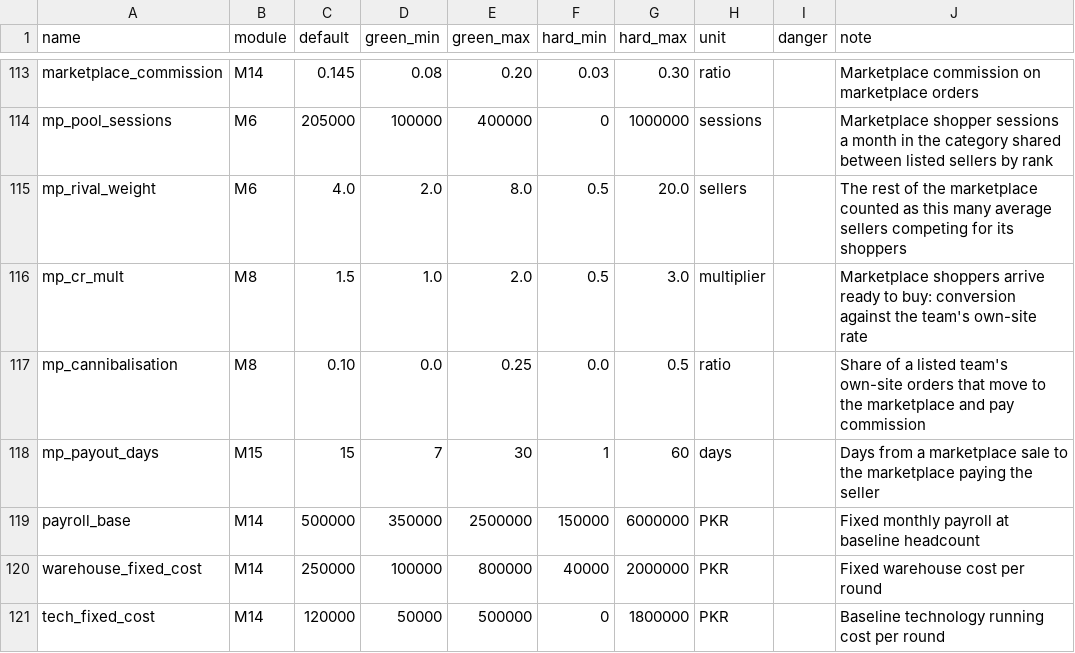
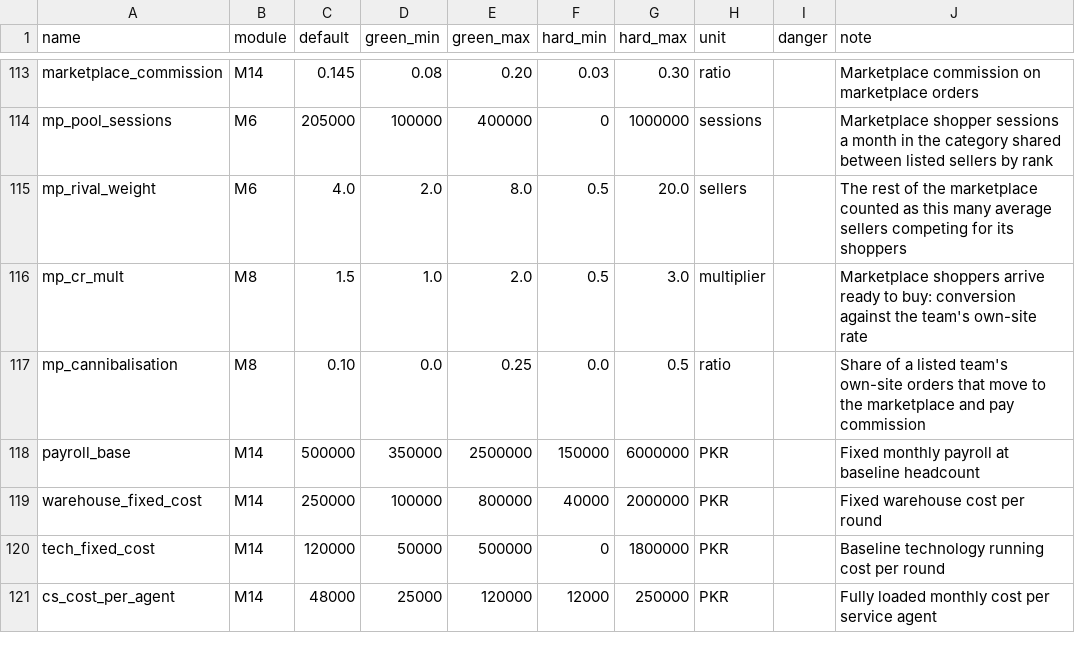
Before and after one commit to mtbashir/ecomsimulation, a CSV file: params/parameters.csv, drawn as a sheet; only a part is shown, gaps mark what is left out; the shorter side is filled out with more unchanged rows.

```diff
--- a/params/parameters.csv
+++ b/params/parameters.csv
@@ -117,3 +117,2 @@ mp_cr_mult,M8,1.5,1.0,2.0,0.5,3.0,multiplier,,Marketplace shoppers arrive ready
 mp_cannibalisation,M8,0.10,0.0,0.25,0.0,0.5,ratio,,Share of a listed team's own-site orders that move to the marketplace and pay commission
-mp_payout_days,M15,15,7,30,1,60,days,,Days from a marketplace sale to the marketplace paying the seller
 payroll_base,M14,500000,350000,2500000,150000,6000000,PKR,,Fixed monthly payroll at baseline headcount
```
Also changed, not shown: 2 other files.
